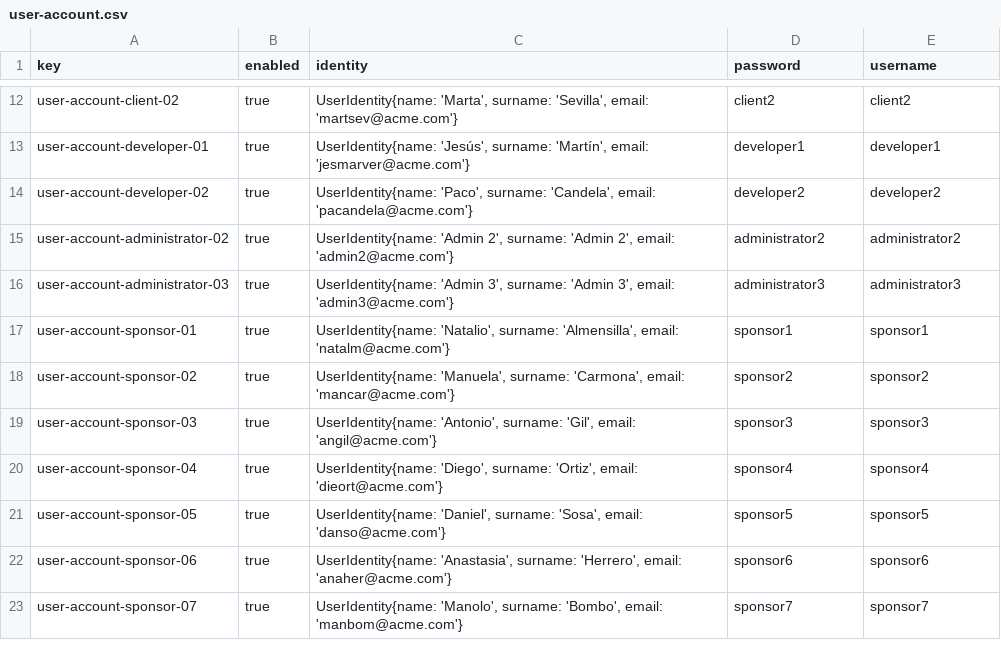
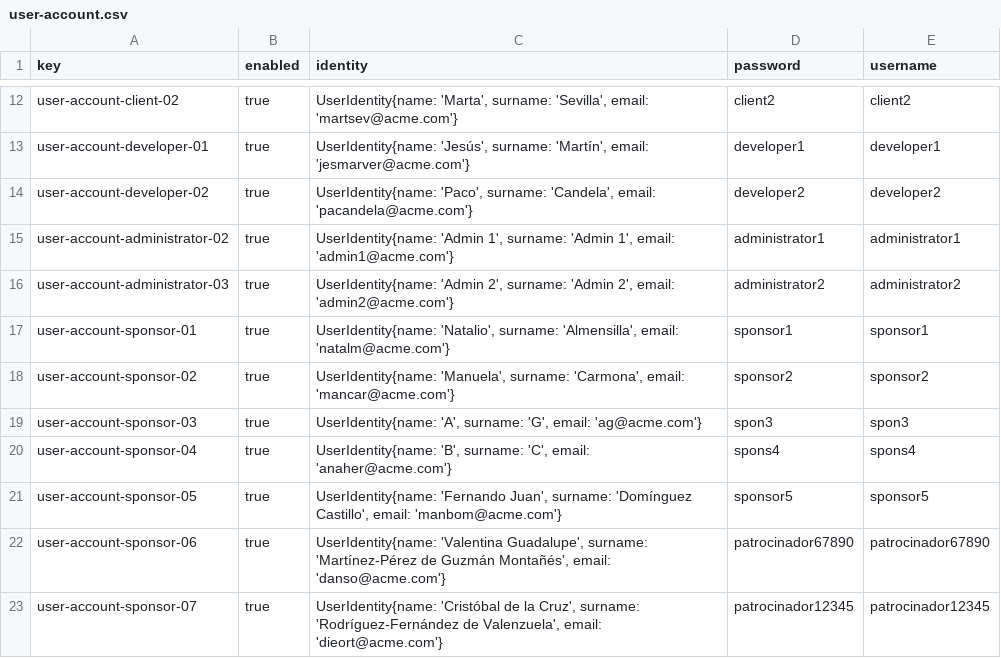
Before and after one commit to DP2-C1-020/Acme-SF-D01, a CSV file: src/main/webapp/WEB-INF/resources/sample-data/user-account.csv, drawn as a sheet; only a part is shown, gaps mark what is left out.

```diff
--- a/src/main/webapp/WEB-INF/resources/sample-data/user-account.csv
+++ b/src/main/webapp/WEB-INF/resources/sample-data/user-account.csv
@@ -14,10 +14,10 @@ user-account-developer-01,true,"UserIdentity{name: 'Jesús', surname: 'Martín',
 user-account-developer-02,true,"UserIdentity{name: 'Paco', surname: 'Candela', email: 'pacandela@acme.com'}",developer2,developer2
-user-account-administrator-02,true,"UserIdentity{name: 'Admin 2', surname: 'Admin 2', email: 'admin2@acme.com'}",administrator2,administrator2
-user-account-administrator-03,true,"UserIdentity{name: 'Admin 3', surname: 'Admin 3', email: 'admin3@acme.com'}",administrator3,administrator3
+user-account-administrator-02,true,"UserIdentity{name: 'Admin 1', surname: 'Admin 1', email: 'admin1@acme.com'}",administrator1,administrator1
+user-account-administrator-03,true,"UserIdentity{name: 'Admin 2', surname: 'Admin 2', email: 'admin2@acme.com'}",administrator2,administrator2
 user-account-sponsor-01,true,"UserIdentity{name: 'Natalio', surname: 'Almensilla', email: 'natalm@acme.com'}",sponsor1,sponsor1
 user-account-sponsor-02,true,"UserIdentity{name: 'Manuela', surname: 'Carmona', email: 'mancar@acme.com'}",sponsor2,sponsor2
-user-account-sponsor-03,true,"UserIdentity{name: 'Antonio', surname: 'Gil', email: 'angil@acme.com'}",sponsor3,sponsor3
-user-account-sponsor-04,true,"UserIdentity{name: 'Diego', surname: 'Ortiz', email: 'dieort@acme.com'}",sponsor4,sponsor4
-user-account-sponsor-05,true,"UserIdentity{name: 'Daniel', surname: 'Sosa', email: 'danso@acme.com'}",sponsor5,sponsor5
-user-account-sponsor-06,true,"UserIdentity{name: 'Anastasia', surname: 'Herrero', email: 'anaher@acme.com'}",sponsor6,sponsor6
-user-account-sponsor-07,true,"UserIdentity{name: 'Manolo', surname: 'Bombo', email: 'manbom@acme.com'}",sponsor7,sponsor7
+user-account-sponsor-03,true,"UserIdentity{name: 'A', surname: 'G', email: 'ag@acme.com'}",spon3,spon3
+user-account-sponsor-04,true,"UserIdentity{name: 'B', surname: 'C', email: 'anaher@acme.com'}",spons4,spons4
+user-account-sponsor-05,true,"UserIdentity{name: 'Fernando Juan', surname: 'Domínguez Castillo', email: 'manbom@acme.com'}",sponsor5,sponsor5
+user-account-sponsor-06,true,"UserIdentity{name: 'Valentina Guadalupe', surname: 'Martínez-Pérez de Guzmán Montañés', email: 'danso@acme.com'}",patrocinador67890,patrocinador67890
+user-account-sponsor-07,true,"UserIdentity{name: 'Cristóbal de la Cruz', surname: 'Rodríguez-Fernández de Valenzuela', email: 'dieort@acme.com'}",patrocinador12345,patrocinador12345
```
Also changed, not shown: src/main/webapp/WEB-INF/resources/initial-data/user-account.csv, src/main/webapp/WEB-INF/resources/sample-data/risk.csv, 8 other files.
